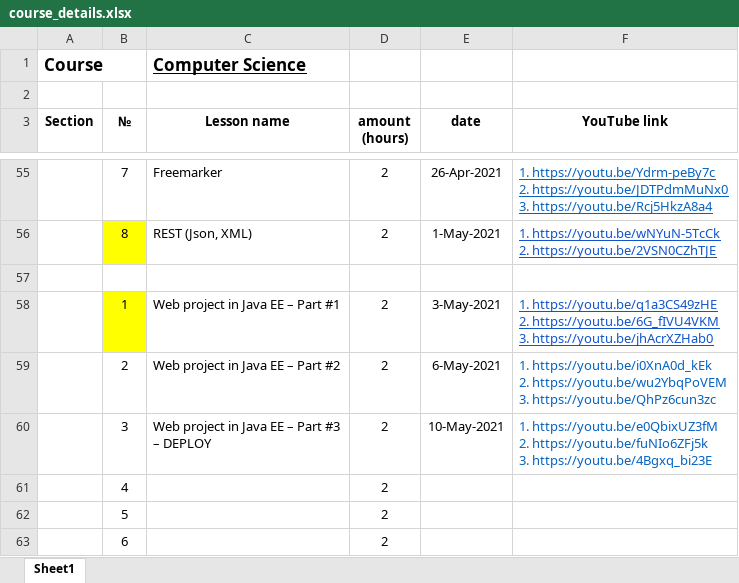
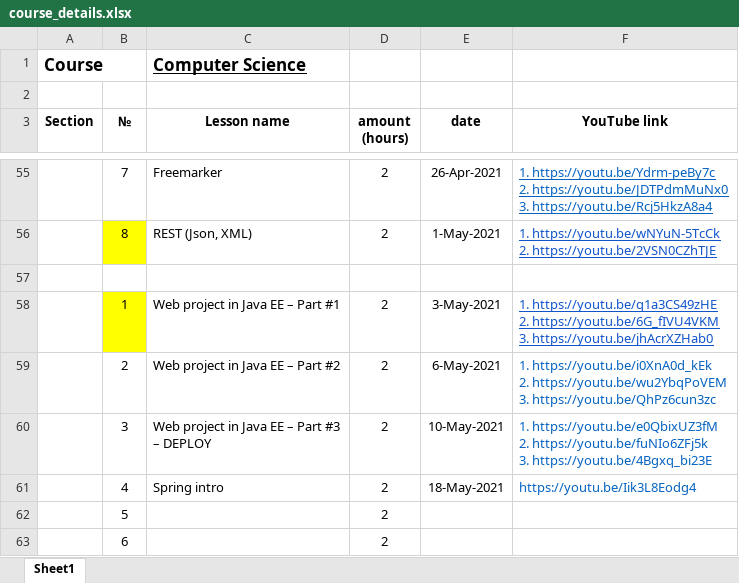
Before and after one commit to elvint14/java-course-2-classes, an Excel workbook: src/main/java/org/course/_syllabus/course_details.xlsx, sheet Sheet1, drawn as a sheet; only a part is shown, gaps mark what is left out; values as stored, in another font and other column widths than the file's, no borders; removed rows and columns are numbered as before the commit, all else as after; the diff names each change by its address in the sheet, - before the commit and + after, or states it on an @@ line.

Commit message:
lesson ##45 video records is in youtube

```diff
--- a/src/main/java/org/course/_syllabus/course_details.xlsx (sheet Sheet1)
+++ b/src/main/java/org/course/_syllabus/course_details.xlsx (sheet Sheet1)
-row 61:  | 4 |  | 2
+row 61:  | 4 | Spring intro | 2 | 18-May-2021 | https://youtu.be/Iik3L8Eodg4
```
